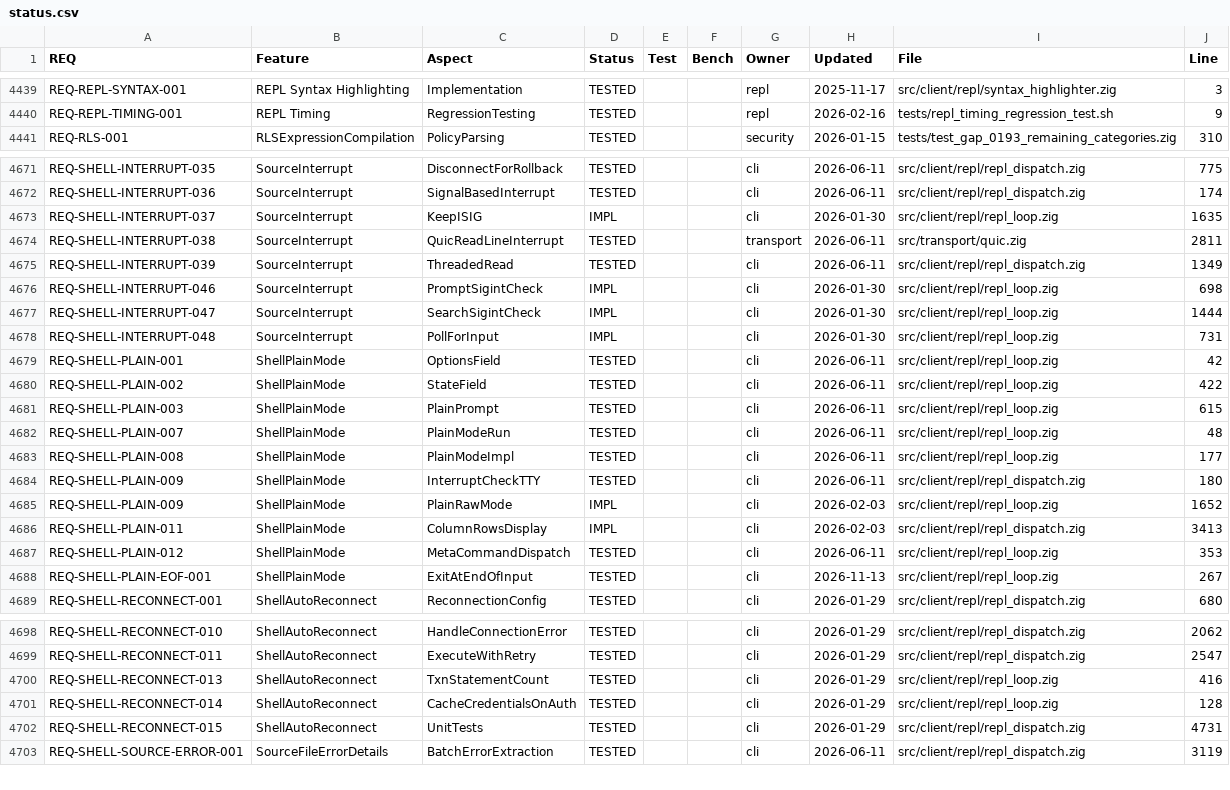
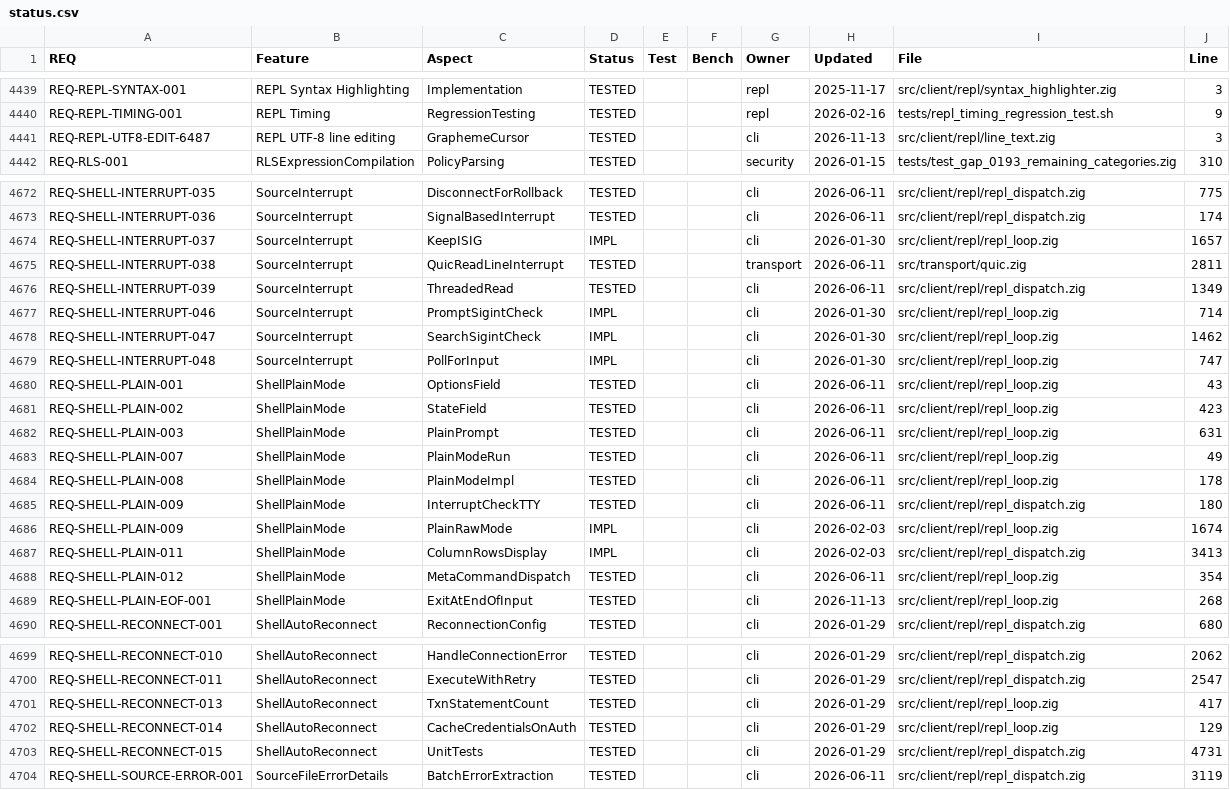
Before and after one commit to geodedb/geode, a CSV file: docs/status.csv, drawn as a sheet; only a part is shown, gaps mark what is left out; the diff covers the shown part only.

```diff
--- a/docs/status.csv
+++ b/docs/status.csv
@@ -4440,2 +4440,3 @@ REQ-REPL-SYNTAX-001,REPL Syntax Highlighting,Implementation,TESTED,,,repl,2025-1
 REQ-REPL-TIMING-001,REPL Timing,RegressionTesting,TESTED,,,repl,2026-02-16,tests/repl_timing_regression_test.sh,9
+REQ-REPL-UTF8-EDIT-6487,REPL UTF-8 line editing,GraphemeCursor,TESTED,,,cli,2026-11-13,src/client/repl/line_text.zig,3
 REQ-RLS-001,RLSExpressionCompilation,PolicyParsing,TESTED,,,security,2026-01-15,tests/test_gap_0193_remaining_categories.zig,310
@@ -4672,18 +4673,18 @@ REQ-SHELL-INTERRUPT-035,SourceInterrupt,DisconnectForRollback,TESTED,,,cli,2026-
 REQ-SHELL-INTERRUPT-036,SourceInterrupt,SignalBasedInterrupt,TESTED,,,cli,2026-06-11,src/client/repl/repl_dispatch.zig,174
-REQ-SHELL-INTERRUPT-037,SourceInterrupt,KeepISIG,IMPL,,,cli,2026-01-30,src/client/repl/repl_loop.zig,1635
+REQ-SHELL-INTERRUPT-037,SourceInterrupt,KeepISIG,IMPL,,,cli,2026-01-30,src/client/repl/repl_loop.zig,1657
 REQ-SHELL-INTERRUPT-038,SourceInterrupt,QuicReadLineInterrupt,TESTED,,,transport,2026-06-11,src/transport/quic.zig,2811
 REQ-SHELL-INTERRUPT-039,SourceInterrupt,ThreadedRead,TESTED,,,cli,2026-06-11,src/client/repl/repl_dispatch.zig,1349
-REQ-SHELL-INTERRUPT-046,SourceInterrupt,PromptSigintCheck,IMPL,,,cli,2026-01-30,src/client/repl/repl_loop.zig,698
-REQ-SHELL-INTERRUPT-047,SourceInterrupt,SearchSigintCheck,IMPL,,,cli,2026-01-30,src/client/repl/repl_loop.zig,1444
-REQ-SHELL-INTERRUPT-048,SourceInterrupt,PollForInput,IMPL,,,cli,2026-01-30,src/client/repl/repl_loop.zig,731
-REQ-SHELL-PLAIN-001,ShellPlainMode,OptionsField,TESTED,,,cli,2026-06-11,src/client/repl/repl_loop.zig,42
-REQ-SHELL-PLAIN-002,ShellPlainMode,StateField,TESTED,,,cli,2026-06-11,src/client/repl/repl_loop.zig,422
-REQ-SHELL-PLAIN-003,ShellPlainMode,PlainPrompt,TESTED,,,cli,2026-06-11,src/client/repl/repl_loop.zig,615
-REQ-SHELL-PLAIN-007,ShellPlainMode,PlainModeRun,TESTED,,,cli,2026-06-11,src/client/repl/repl_loop.zig,48
-REQ-SHELL-PLAIN-008,ShellPlainMode,PlainModeImpl,TESTED,,,cli,2026-06-11,src/client/repl/repl_loop.zig,177
+REQ-SHELL-INTERRUPT-046,SourceInterrupt,PromptSigintCheck,IMPL,,,cli,2026-01-30,src/client/repl/repl_loop.zig,714
+REQ-SHELL-INTERRUPT-047,SourceInterrupt,SearchSigintCheck,IMPL,,,cli,2026-01-30,src/client/repl/repl_loop.zig,1462
+REQ-SHELL-INTERRUPT-048,SourceInterrupt,PollForInput,IMPL,,,cli,2026-01-30,src/client/repl/repl_loop.zig,747
+REQ-SHELL-PLAIN-001,ShellPlainMode,OptionsField,TESTED,,,cli,2026-06-11,src/client/repl/repl_loop.zig,43
+REQ-SHELL-PLAIN-002,ShellPlainMode,StateField,TESTED,,,cli,2026-06-11,src/client/repl/repl_loop.zig,423
+REQ-SHELL-PLAIN-003,ShellPlainMode,PlainPrompt,TESTED,,,cli,2026-06-11,src/client/repl/repl_loop.zig,631
+REQ-SHELL-PLAIN-007,ShellPlainMode,PlainModeRun,TESTED,,,cli,2026-06-11,src/client/repl/repl_loop.zig,49
+REQ-SHELL-PLAIN-008,ShellPlainMode,PlainModeImpl,TESTED,,,cli,2026-06-11,src/client/repl/repl_loop.zig,178
 REQ-SHELL-PLAIN-009,ShellPlainMode,InterruptCheckTTY,TESTED,,,cli,2026-06-11,src/client/repl/repl_dispatch.zig,180
-REQ-SHELL-PLAIN-009,ShellPlainMode,PlainRawMode,IMPL,,,cli,2026-02-03,src/client/repl/repl_loop.zig,1652
+REQ-SHELL-PLAIN-009,ShellPlainMode,PlainRawMode,IMPL,,,cli,2026-02-03,src/client/repl/repl_loop.zig,1674
 REQ-SHELL-PLAIN-011,ShellPlainMode,ColumnRowsDisplay,IMPL,,,cli,2026-02-03,src/client/repl/repl_dispatch.zig,3413
-REQ-SHELL-PLAIN-012,ShellPlainMode,MetaCommandDispatch,TESTED,,,cli,2026-06-11,src/client/repl/repl_loop.zig,353
-REQ-SHELL-PLAIN-EOF-001,ShellPlainMode,ExitAtEndOfInput,TESTED,,,cli,2026-11-13,src/client/repl/repl_loop.zig,267
+REQ-SHELL-PLAIN-012,ShellPlainMode,MetaCommandDispatch,TESTED,,,cli,2026-06-11,src/client/repl/repl_loop.zig,354
+REQ-SHELL-PLAIN-EOF-001,ShellPlainMode,ExitAtEndOfInput,TESTED,,,cli,2026-11-13,src/client/repl/repl_loop.zig,268
 REQ-SHELL-RECONNECT-001,ShellAutoReconnect,ReconnectionConfig,TESTED,,,cli,2026-01-29,src/client/repl/repl_dispatch.zig,680
@@ -4699,4 +4700,4 @@ REQ-SHELL-RECONNECT-010,ShellAutoReconnect,HandleConnectionError,TESTED,,,cli,20
 REQ-SHELL-RECONNECT-011,ShellAutoReconnect,ExecuteWithRetry,TESTED,,,cli,2026-01-29,src/client/repl/repl_dispatch.zig,2547
-REQ-SHELL-RECONNECT-013,ShellAutoReconnect,TxnStatementCount,TESTED,,,cli,2026-01-29,src/client/repl/repl_loop.zig,416
-REQ-SHELL-RECONNECT-014,ShellAutoReconnect,CacheCredentialsOnAuth,TESTED,,,cli,2026-01-29,src/client/repl/repl_loop.zig,128
+REQ-SHELL-RECONNECT-013,ShellAutoReconnect,TxnStatementCount,TESTED,,,cli,2026-01-29,src/client/repl/repl_loop.zig,417
+REQ-SHELL-RECONNECT-014,ShellAutoReconnect,CacheCredentialsOnAuth,TESTED,,,cli,2026-01-29,src/client/repl/repl_loop.zig,129
 REQ-SHELL-RECONNECT-015,ShellAutoReconnect,UnitTests,TESTED,,,cli,2026-01-29,src/client/repl/repl_dispatch.zig,4731
```
Also changed, not shown: 12 edited cells elsewhere in this file, tools/canaryscan/status.csv, 7 other files.
